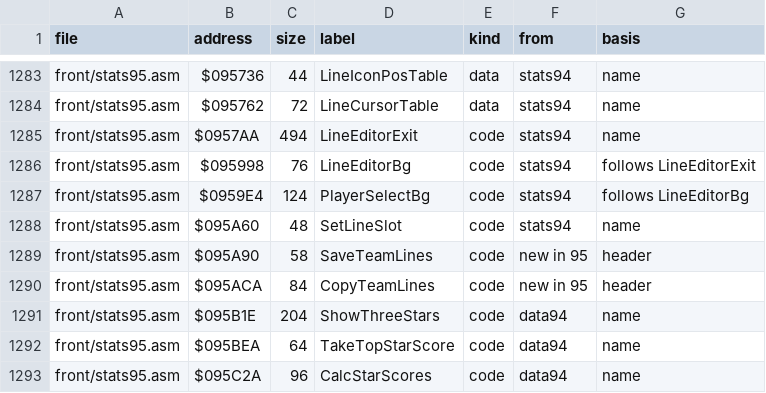
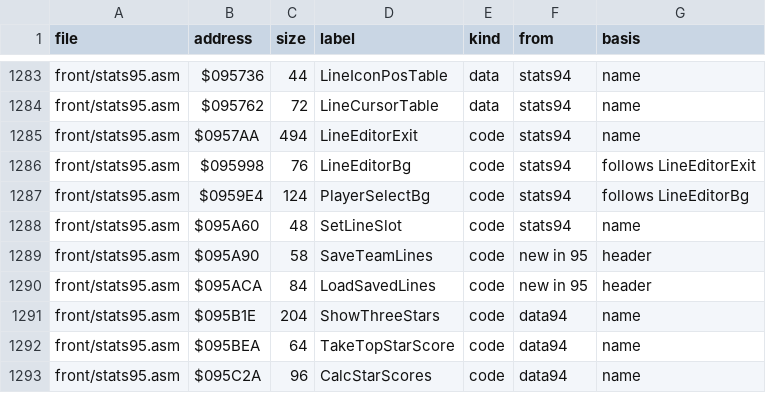
Before and after one commit to abdulahmad/NHL95Genesis, a CSV file: docs/function_origins.csv, drawn as a sheet; only a part is shown, gaps mark what is left out.

Commit message:
Rename stats95 CopyTeamLines to LoadSavedLines

```diff
--- a/docs/function_origins.csv
+++ b/docs/function_origins.csv
@@ -1289,3 +1289,3 @@ front/stats95.asm,$095A60,48,SetLineSlot,code,stats94,name
 front/stats95.asm,$095A90,58,SaveTeamLines,code,new in 95,header
-front/stats95.asm,$095ACA,84,CopyTeamLines,code,new in 95,header
+front/stats95.asm,$095ACA,84,LoadSavedLines,code,new in 95,header
 front/stats95.asm,$095B1E,204,ShowThreeStars,code,data94,name
```
Also changed, not shown: docs/name_map.csv, 3 other files.
